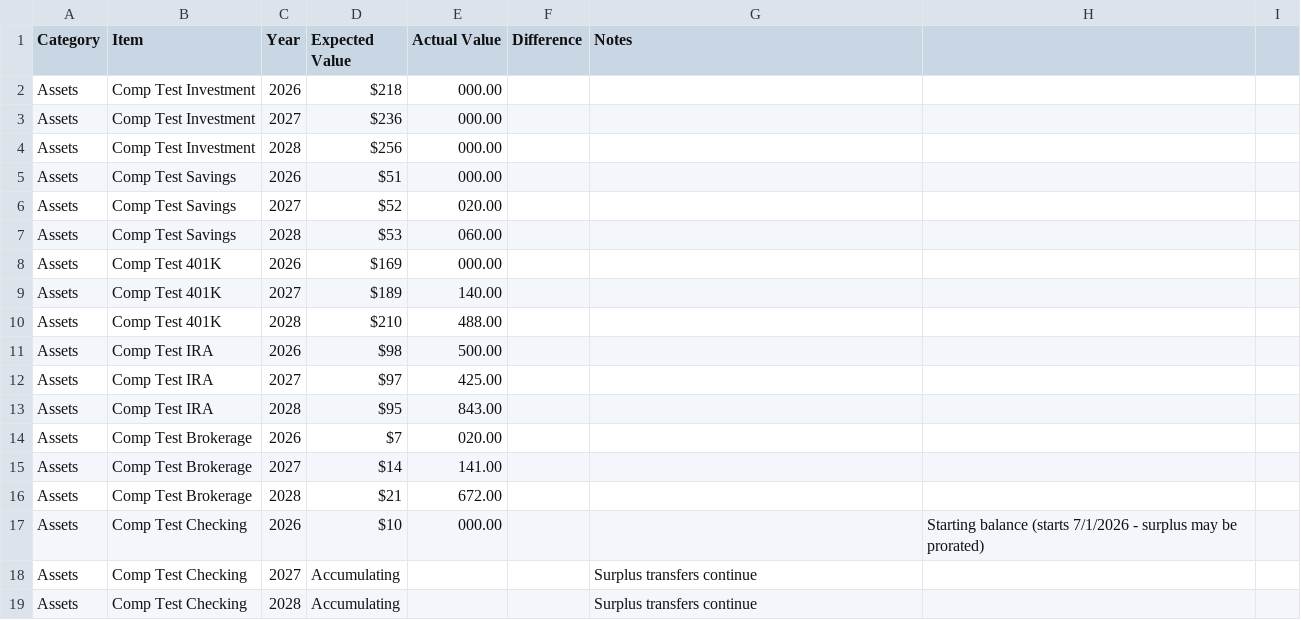
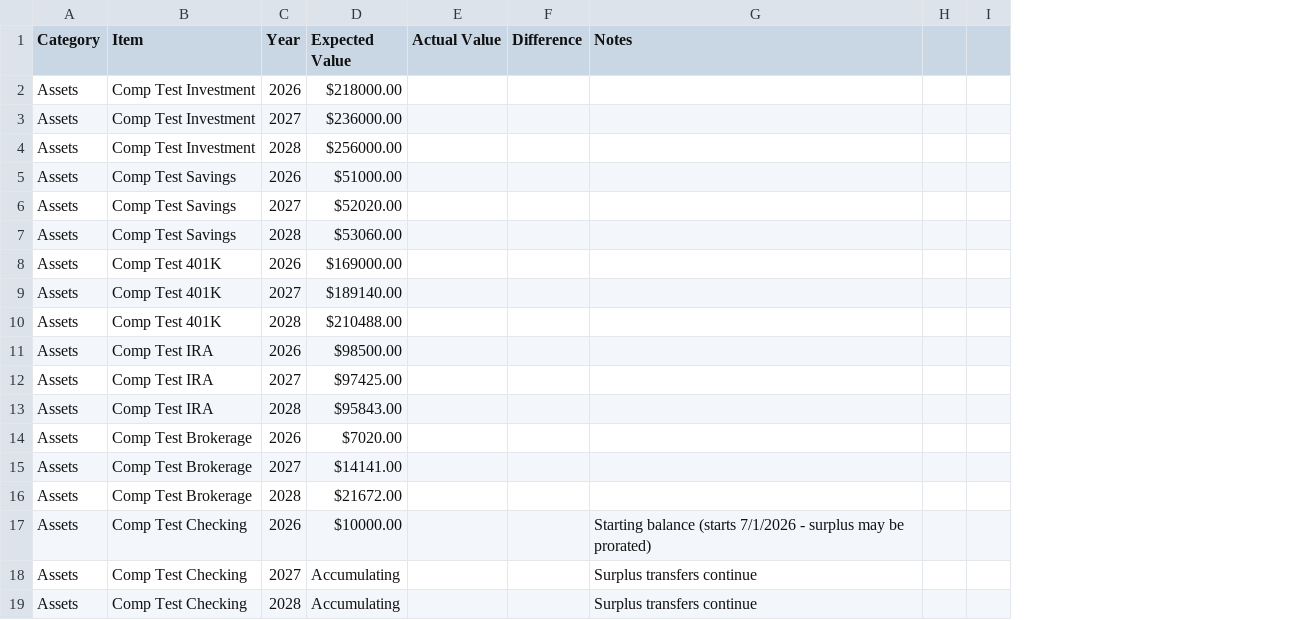
Before and after one commit to mmwillingham/finmodel_3tier, a CSV file: COMPREHENSIVE_TEST_RESULTS_TEMPLATE.csv, drawn as a sheet; only a part is shown; removed rows and columns are numbered as before the commit, all else as after; the diff covers the shown part only; the diff names each change by its address in the sheet, - before the commit and + after, or states it on an @@ line.

```diff
--- a/COMPREHENSIVE_TEST_RESULTS_TEMPLATE.csv
+++ b/COMPREHENSIVE_TEST_RESULTS_TEMPLATE.csv
-column H, row 17: Starting balance (starts 7/1/2026 - surplus may be prorated)
+column I, empty
-D2 (Expected Value): $218
+D2 (Expected Value): $218000.00
-E2:E5 (Actual Value): 000.00
+E2:E5 (Actual Value): (empty)
-D3 (Expected Value): $236
+D3 (Expected Value): $236000.00
-D4 (Expected Value): $256
+D4 (Expected Value): $256000.00
-D5 (Expected Value): $51
+D5 (Expected Value): $51000.00
-D6 (Expected Value): $52
+D6 (Expected Value): $52020.00
-E6 (Actual Value): 020.00
+E6 (Actual Value): (empty)
-D7 (Expected Value): $53
+D7 (Expected Value): $53060.00
-E7 (Actual Value): 060.00
+E7 (Actual Value): (empty)
-D8 (Expected Value): $169
+D8 (Expected Value): $169000.00
-E8 (Actual Value): 000.00
+E8 (Actual Value): (empty)
-D9 (Expected Value): $189
+D9 (Expected Value): $189140.00
-E9 (Actual Value): 140.00
+E9 (Actual Value): (empty)
-D10 (Expected Value): $210
+D10 (Expected Value): $210488.00
-E10 (Actual Value): 488.00
+E10 (Actual Value): (empty)
-D11 (Expected Value): $98
+D11 (Expected Value): $98500.00
-E11 (Actual Value): 500.00
+E11 (Actual Value): (empty)
-D12 (Expected Value): $97
+D12 (Expected Value): $97425.00
-E12 (Actual Value): 425.00
+E12 (Actual Value): (empty)
-D13 (Expected Value): $95
+D13 (Expected Value): $95843.00
-E13 (Actual Value): 843.00
+E13 (Actual Value): (empty)
-D14 (Expected Value): $7
+D14 (Expected Value): $7020.00
-E14 (Actual Value): 020.00
+E14 (Actual Value): (empty)
-D15 (Expected Value): $14
+D15 (Expected Value): $14141.00
-E15 (Actual Value): 141.00
+E15 (Actual Value): (empty)
-D16 (Expected Value): $21
+D16 (Expected Value): $21672.00
-E16 (Actual Value): 672.00
+E16 (Actual Value): (empty)
-D17 (Expected Value): $10
+D17 (Expected Value): $10000.00
-E17 (Actual Value): 000.00
+E17 (Actual Value): (empty)
-G17 (Notes): (empty)
+G17 (Notes): Starting balance (starts 7/1/2026 - surplus may be prorated)
```
Also changed, not shown: 136 edited cells elsewhere in this file, 1 other file.
